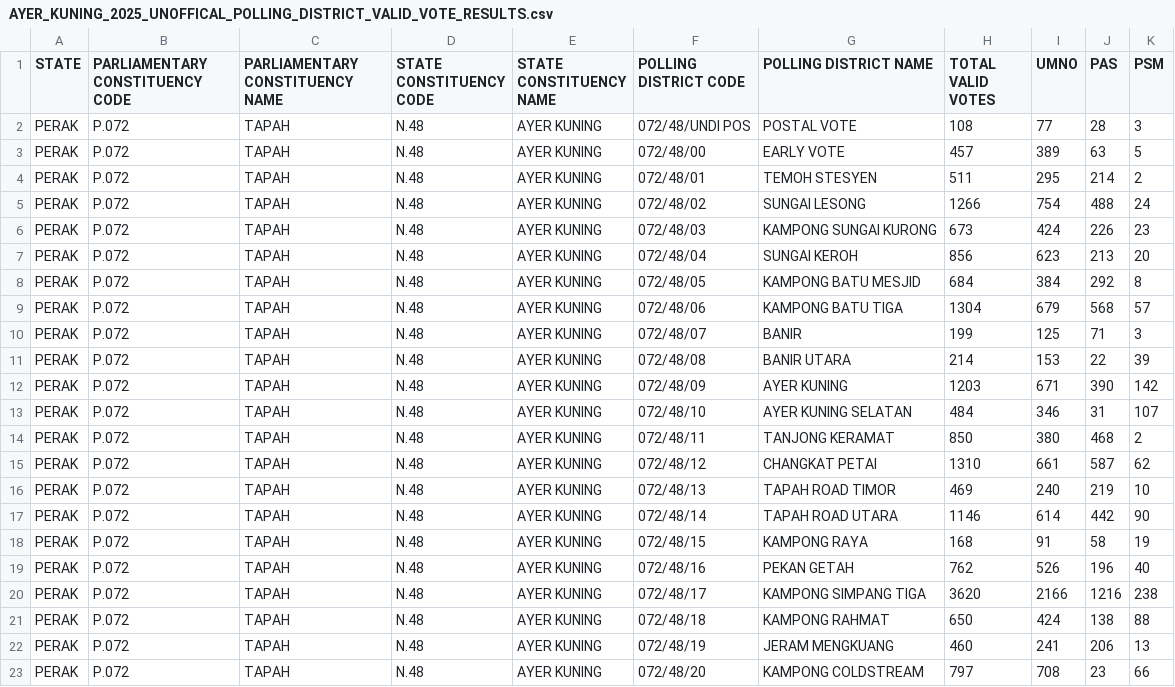
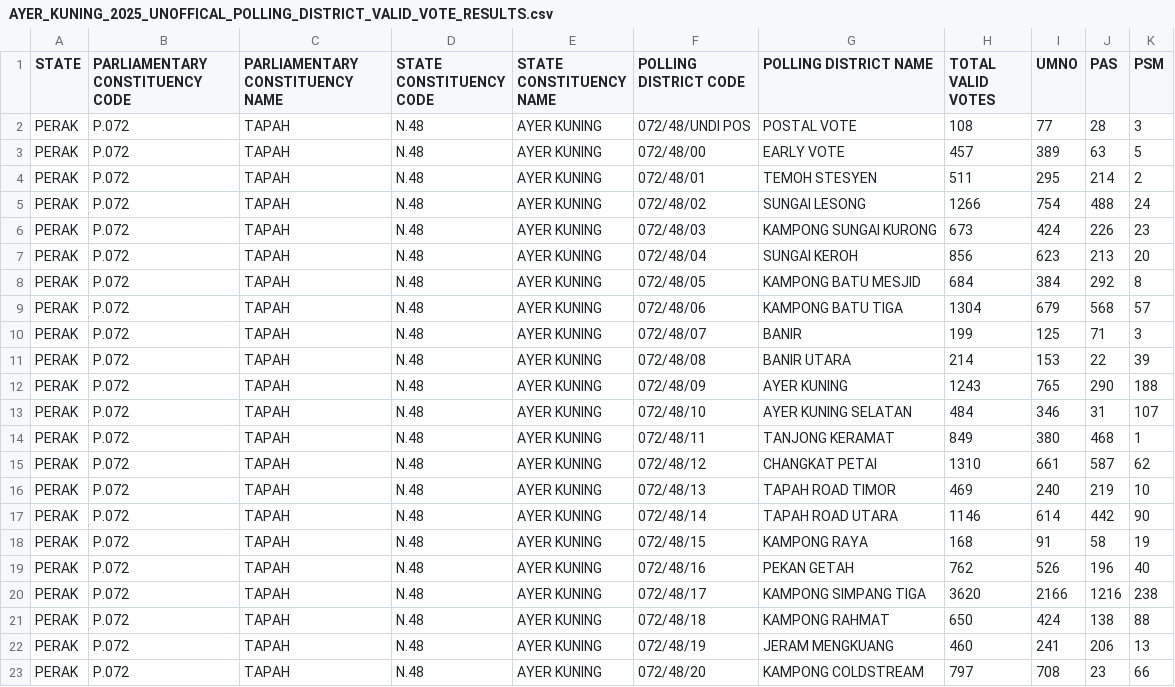
Before and after one commit to TindakMalaysia/By-Elections, a CSV file: 2025/1. AYER KUNING/AYER_KUNING_2025_UNOFFICAL_POLLING_DISTRICT_VALID_VOTE_RESULTS.csv, drawn as a sheet.

Commit message:
Update AYER_KUNING_2025_UNOFFICAL_POLLING_DISTRICT_VALID_VOTE_RESULTS.csv

```diff
--- a/2025/1. AYER KUNING/AYER_KUNING_2025_UNOFFICAL_POLLING_DISTRICT_VALID_VOTE_RESULTS.csv
+++ b/2025/1. AYER KUNING/AYER_KUNING_2025_UNOFFICAL_POLLING_DISTRICT_VALID_VOTE_RESULTS.csv
@@ -11,5 +11,5 @@ PERAK,P.072,TAPAH,N.48,AYER KUNING,072/48/07,BANIR,199,125,71,3
 PERAK,P.072,TAPAH,N.48,AYER KUNING,072/48/08,BANIR UTARA,214,153,22,39
-PERAK,P.072,TAPAH,N.48,AYER KUNING,072/48/09,AYER KUNING,1203,671,390,142
+PERAK,P.072,TAPAH,N.48,AYER KUNING,072/48/09,AYER KUNING,1243,765,290,188
 PERAK,P.072,TAPAH,N.48,AYER KUNING,072/48/10,AYER KUNING SELATAN,484,346,31,107
-PERAK,P.072,TAPAH,N.48,AYER KUNING,072/48/11,TANJONG KERAMAT,850,380,468,2
+PERAK,P.072,TAPAH,N.48,AYER KUNING,072/48/11,TANJONG KERAMAT,849,380,468,1
 PERAK,P.072,TAPAH,N.48,AYER KUNING,072/48/12,CHANGKAT PETAI,1310,661,587,62
```
